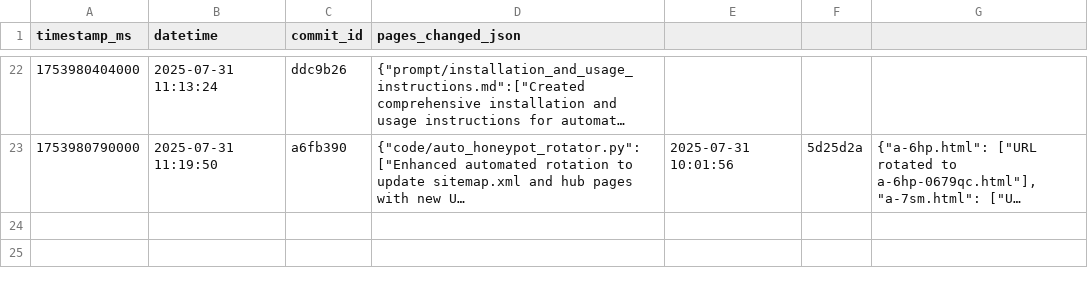
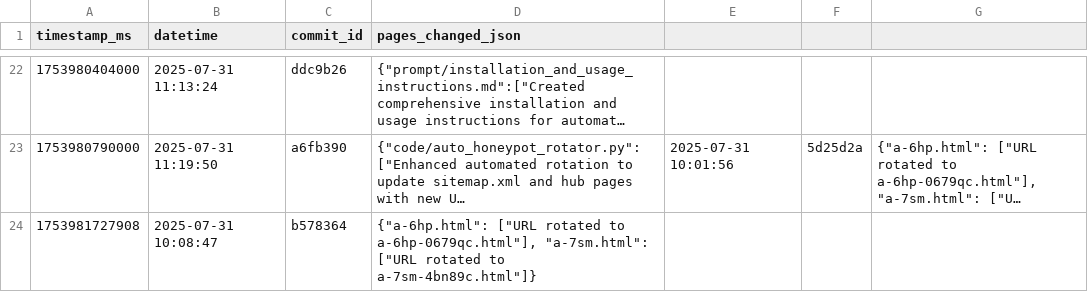
Before and after one commit to vaagitest/crawlWeb, a CSV file: logs/commit-logs.csv, drawn as a sheet; only a part is shown, gaps mark what is left out; long unchanged cells end in …; the diff names each change by its address in the sheet, - before the commit and + after, or states it on an @@ line.

Commit message:
Update commit logs with rotation - 2025-07-31 10:08:47

```diff
--- a/logs/commit-logs.csv
+++ b/logs/commit-logs.csv
+row 24: 1753981727908 | 2025-07-31 10:08:47 | b578364 | {"a-6hp.html": ["URL rotated to a-6hp-0679qc.html"], "a-7sm.html": ["URL rotated to a-7sm-4bn89c.html"]}
```
